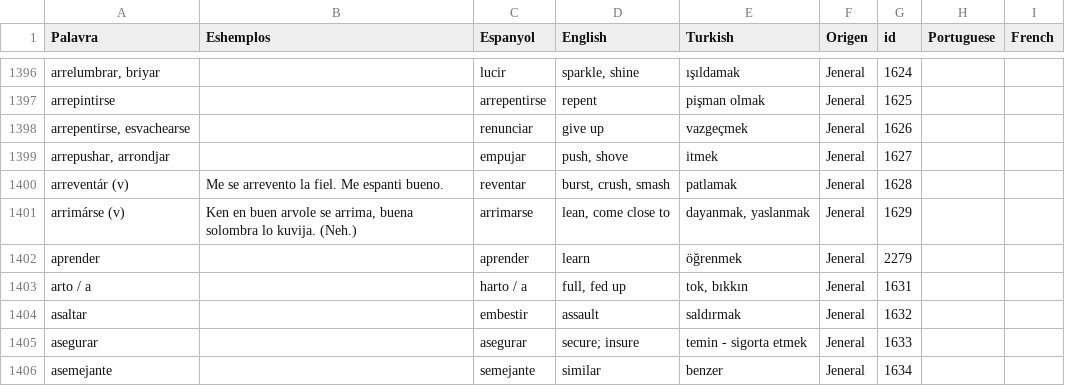
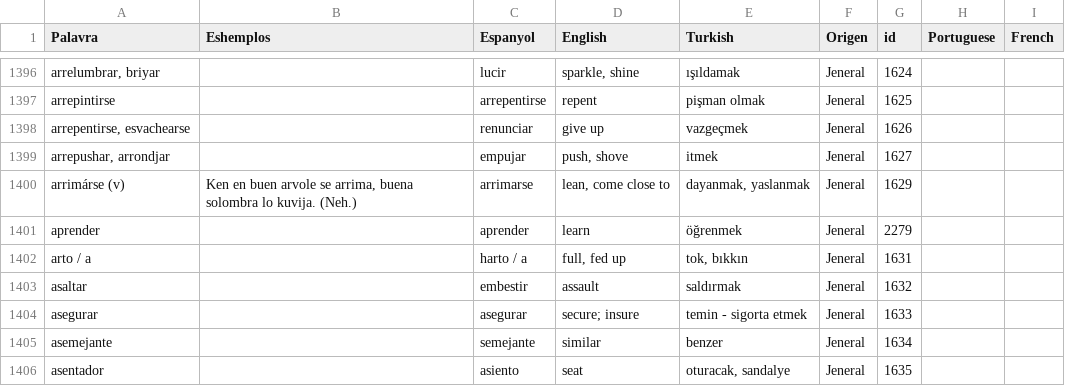
Before and after one commit to kantoniko/ladino-diksionaryo-data, a CSV file: biervos.csv, drawn as a sheet; only a part is shown, gaps mark what is left out; the shorter side is filled out with more unchanged rows.

```diff
--- a/biervos.csv
+++ b/biervos.csv
@@ -1410,3 +1410,2 @@ arrepintirse,,arrepentirse,repent,pişman olmak,Jeneral,1625,,
 "arrepushar, arrondjar",,empujar,"push, shove",itmek,Jeneral,1627,,
-arreventár (v),Me se arrevento la fiel.  Me espanti bueno.,reventar,"burst, crush, smash",patlamak,Jeneral,1628,,
 arrimárse (v),"Ken en buen arvole se arrima, buena solombra lo kuvija. (Neh.)",arrimarse,"lean, come close to","dayanmak, yaslanmak",Jeneral,1629,,
```
Also changed, not shown: 1 other file.
